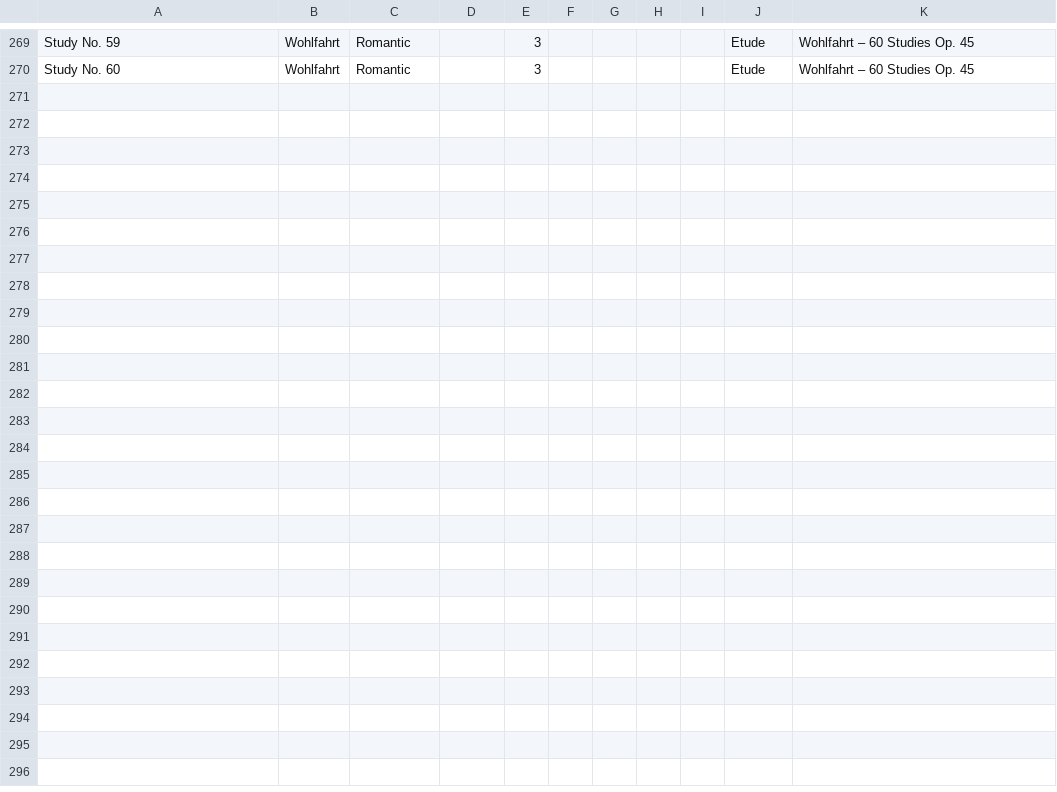
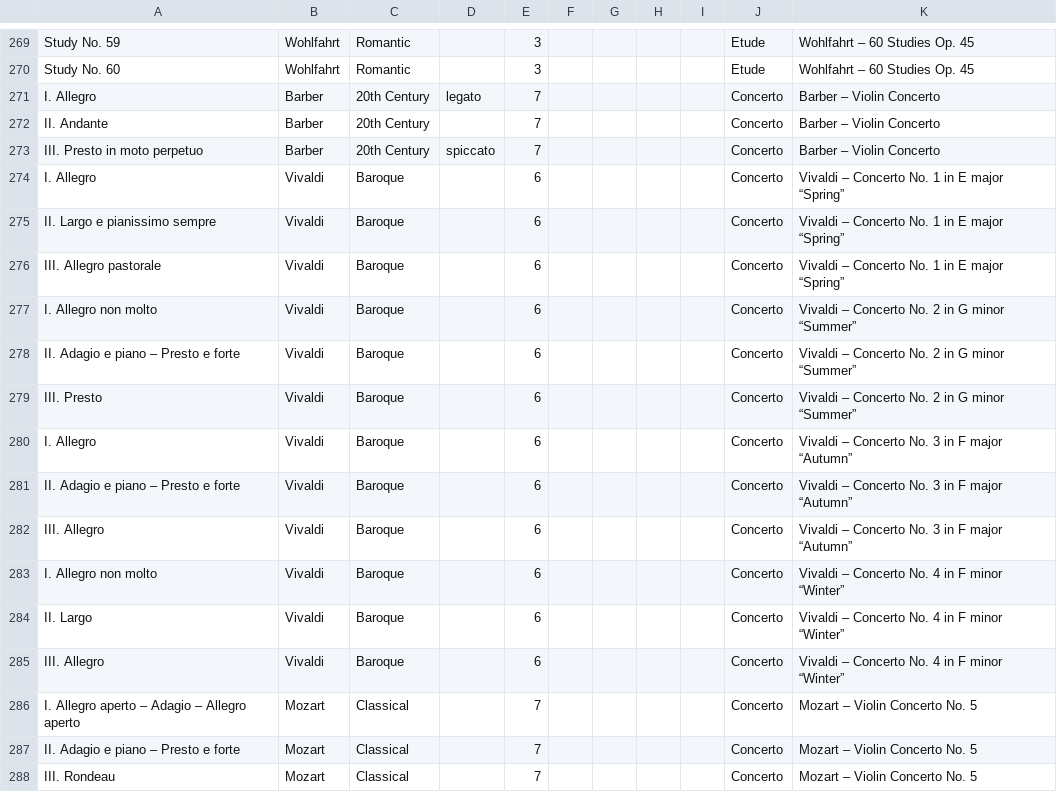
Before and after one commit to MichaelShingo/practiceApp, a CSV file: backend/pieces.csv, drawn as a sheet; only a part is shown, gaps mark what is left out; the diff names each change by its address in the sheet, - before the commit and + after, or states it on an @@ line.

```diff
--- a/backend/pieces.csv
+++ b/backend/pieces.csv
+row 271: I. Allegro | Barber | 20th Century | legato | 7 |  |  |  |  | Concerto | Barber – Violin Concerto
+row 272: II. Andante | Barber | 20th Century |  | 7 |  |  |  |  | Concerto | Barber – Violin Concerto
+row 273: III. Presto in moto perpetuo | Barber | 20th Century | spiccato | 7 |  |  |  |  | Concerto | Barber – Violin Concerto
+row 274: I. Allegro | Vivaldi | Baroque |  | 6 |  |  |  |  | Concerto | Vivaldi – Concerto No. 1 in E major “Spring”
+row 275: II. Largo e pianissimo sempre | Vivaldi | Baroque |  | 6 |  |  |  |  | Concerto | Vivaldi – Concerto No. 1 in E major “Spring”
+row 276: III. Allegro pastorale | Vivaldi | Baroque |  | 6 |  |  |  |  | Concerto | Vivaldi – Concerto No. 1 in E major “Spring”
+row 277: I. Allegro non molto | Vivaldi | Baroque |  | 6 |  |  |  |  | Concerto | Vivaldi – Concerto No. 2 in G minor “Summer”
+row 278: II. Adagio e piano – Presto e forte | Vivaldi | Baroque |  | 6 |  |  |  |  | Concerto | Vivaldi – Concerto No. 2 in G minor “Summer”
+row 279: III. Presto | Vivaldi | Baroque |  | 6 |  |  |  |  | Concerto | Vivaldi – Concerto No. 2 in G minor “Summer”
+row 280: I. Allegro | Vivaldi | Baroque |  | 6 |  |  |  |  | Concerto | Vivaldi – Concerto No. 3 in F major “Autumn”
+row 281: II. Adagio e piano – Presto e forte | Vivaldi | Baroque |  | 6 |  |  |  |  | Concerto | Vivaldi – Concerto No. 3 in F major “Autumn”
+row 282: III. Allegro | Vivaldi | Baroque |  | 6 |  |  |  |  | Concerto | Vivaldi – Concerto No. 3 in F major “Autumn”
+row 283: I. Allegro non molto | Vivaldi | Baroque |  | 6 |  |  |  |  | Concerto | Vivaldi – Concerto No. 4 in F minor “Winter”
+row 284: II. Largo | Vivaldi | Baroque |  | 6 |  |  |  |  | Concerto | Vivaldi – Concerto No. 4 in F minor “Winter”
+row 285: III. Allegro | Vivaldi | Baroque |  | 6 |  |  |  |  | Concerto | Vivaldi – Concerto No. 4 in F minor “Winter”
+row 286: I. Allegro aperto – Adagio – Allegro aperto | Mozart | Classical |  | 7 |  |  |  |  | Concerto | Mozart – Violin Concerto No. 5
+row 287: II. Adagio e piano – Presto e forte | Mozart | Classical |  | 7 |  |  |  |  | Concerto | Mozart – Violin Concerto No. 5
+row 288: III. Rondeau | Mozart | Classical |  | 7 |  |  |  |  | Concerto | Mozart – Violin Concerto No. 5
```
Also changed, not shown: backend/categories.csv, backend/composers.csv, 7 other files.
